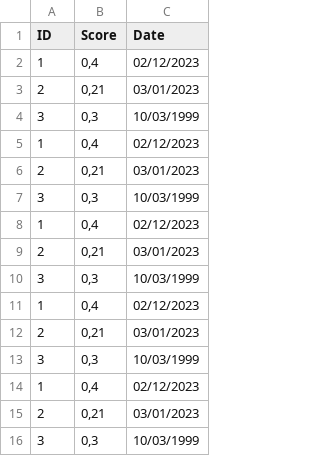
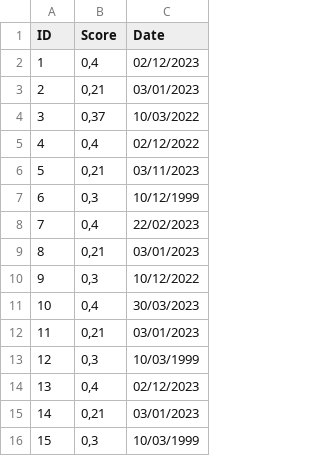
Before and after one commit to Lignio/Group14itu_logs, a CSV file: Dashboard_with_pages/TestCSVLg.csv, drawn as a sheet.

```diff
--- a/Dashboard_with_pages/TestCSVLg.csv
+++ b/Dashboard_with_pages/TestCSVLg.csv
@@ -3,14 +3,14 @@ ID;Score;Date
 2;0,21;03/01/2023
-3;0,3;10/03/1999
-1;0,4;02/12/2023
-2;0,21;03/01/2023
-3;0,3;10/03/1999
-1;0,4;02/12/2023
-2;0,21;03/01/2023
-3;0,3;10/03/1999
-1;0,4;02/12/2023
-2;0,21;03/01/2023
-3;0,3;10/03/1999
-1;0,4;02/12/2023
-2;0,21;03/01/2023
-3;0,3;10/03/1999
+3;0,37;10/03/2022
+4;0,4;02/12/2022
+5;0,21;03/11/2023
+6;0,3;10/12/1999
+7;0,4;22/02/2023
+8;0,21;03/01/2023
+9;0,3;10/12/2022
+10;0,4;30/03/2023
+11;0,21;03/01/2023
+12;0,3;10/03/1999
+13;0,4;02/12/2023
+14;0,21;03/01/2023
+15;0,3;10/03/1999
```
Also changed, not shown: 2 other files.
